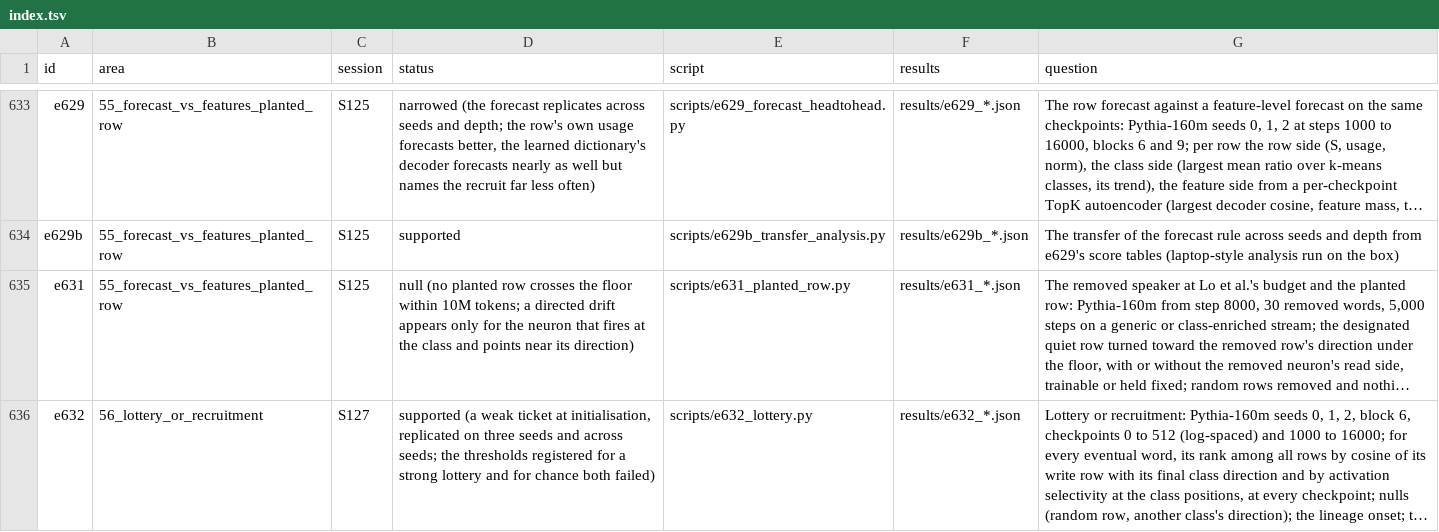
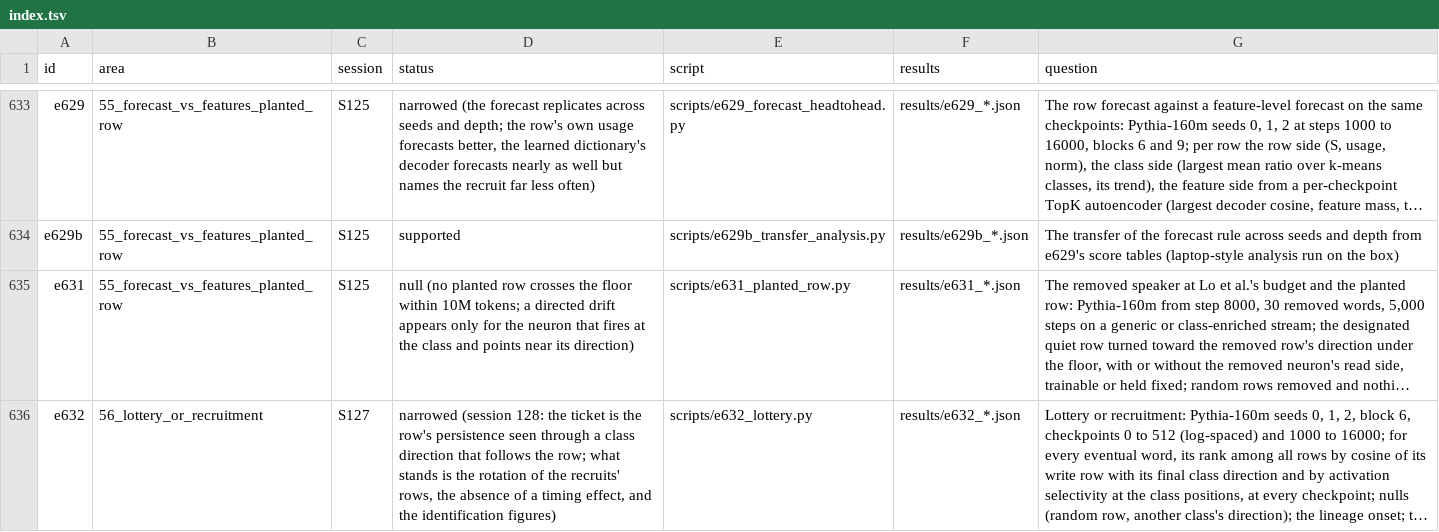
Before and after one commit to sunmoonron/wdd-descendants, a TSV file: docs/atlas/index.tsv, drawn as a sheet; only a part is shown, gaps mark what is left out; long unchanged cells end in …; the diff names each change by its address in the sheet, - before the commit and + after, or states it on an @@ line.

```diff
--- a/docs/atlas/index.tsv
+++ b/docs/atlas/index.tsv
-D636 (status): supported (a weak ticket at initialisation, replicated on three seeds and across seeds; the thresholds registered for a strong lottery and for chance both failed)
+D636 (status): narrowed (session 128: the ticket is the row's persistence seen through a class direction that follows the row; what stands is the rotation of the recruits' rows, the absence of a timing effect, and the identification figures)
```
Also changed, not shown: 13 other files.
